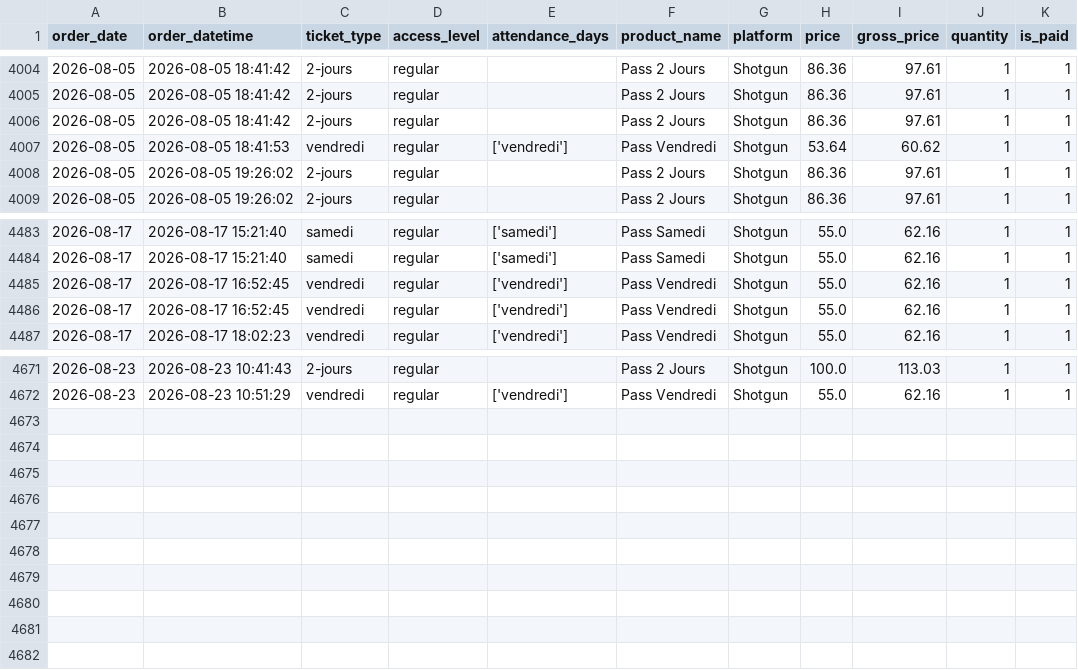
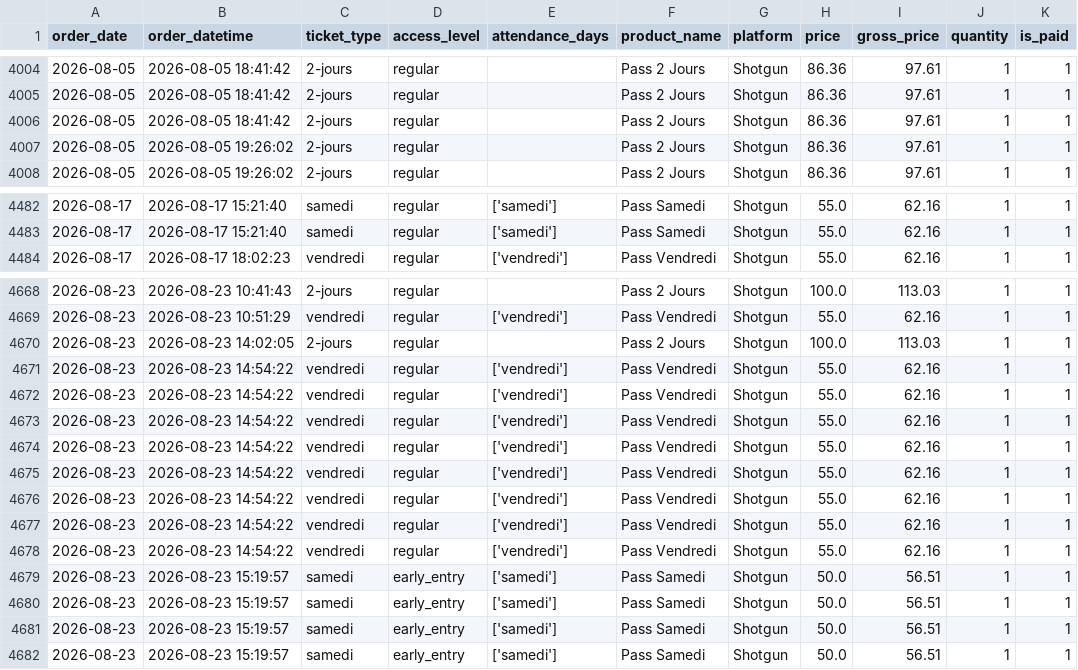
Before and after one commit to studio-ai2k/ticketing_api, a CSV file: data/geneve_2026_merged.csv, drawn as a sheet; only a part is shown, gaps mark what is left out.

```diff
--- a/data/geneve_2026_merged.csv
+++ b/data/geneve_2026_merged.csv
@@ -4006,3 +4006,2 @@ order_date,order_datetime,ticket_type,access_level,attendance_days,product_name,
 2026-08-05,2026-08-05 18:41:42,2-jours,regular,,Pass 2 Jours,Shotgun,86.36,97.61,1,1
-2026-08-05,2026-08-05 18:41:53,vendredi,regular,['vendredi'],Pass Vendredi,Shotgun,53.64,60.62,1,1
 2026-08-05,2026-08-05 19:26:02,2-jours,regular,,Pass 2 Jours,Shotgun,86.36,97.61,1,1
@@ -4484,4 +4483,2 @@ order_date,order_datetime,ticket_type,access_level,attendance_days,product_name,
 2026-08-17,2026-08-17 15:21:40,samedi,regular,['samedi'],Pass Samedi,Shotgun,55.0,62.16,1,1
-2026-08-17,2026-08-17 16:52:45,vendredi,regular,['vendredi'],Pass Vendredi,Shotgun,55.0,62.16,1,1
-2026-08-17,2026-08-17 16:52:45,vendredi,regular,['vendredi'],Pass Vendredi,Shotgun,55.0,62.16,1,1
 2026-08-17,2026-08-17 18:02:23,vendredi,regular,['vendredi'],Pass Vendredi,Shotgun,55.0,62.16,1,1
@@ -4672 +4669,14 @@ order_date,order_datetime,ticket_type,access_level,attendance_days,product_name,
 2026-08-23,2026-08-23 10:51:29,vendredi,regular,['vendredi'],Pass Vendredi,Shotgun,55.0,62.16,1,1
+2026-08-23,2026-08-23 14:02:05,2-jours,regular,,Pass 2 Jours,Shotgun,100.0,113.03,1,1
+2026-08-23,2026-08-23 14:54:22,vendredi,regular,['vendredi'],Pass Vendredi,Shotgun,55.0,62.16,1,1
+2026-08-23,2026-08-23 14:54:22,vendredi,regular,['vendredi'],Pass Vendredi,Shotgun,55.0,62.16,1,1
+2026-08-23,2026-08-23 14:54:22,vendredi,regular,['vendredi'],Pass Vendredi,Shotgun,55.0,62.16,1,1
+2026-08-23,2026-08-23 14:54:22,vendredi,regular,['vendredi'],Pass Vendredi,Shotgun,55.0,62.16,1,1
+2026-08-23,2026-08-23 14:54:22,vendredi,regular,['vendredi'],Pass Vendredi,Shotgun,55.0,62.16,1,1
+2026-08-23,2026-08-23 14:54:22,vendredi,regular,['vendredi'],Pass Vendredi,Shotgun,55.0,62.16,1,1
+2026-08-23,2026-08-23 14:54:22,vendredi,regular,['vendredi'],Pass Vendredi,Shotgun,55.0,62.16,1,1
+2026-08-23,2026-08-23 14:54:22,vendredi,regular,['vendredi'],Pass Vendredi,Shotgun,55.0,62.16,1,1
+2026-08-23,2026-08-23 15:19:57,samedi,early_entry,['samedi'],Pass Samedi,Shotgun,50.0,56.51,1,1
+2026-08-23,2026-08-23 15:19:57,samedi,early_entry,['samedi'],Pass Samedi,Shotgun,50.0,56.51,1,1
+2026-08-23,2026-08-23 15:19:57,samedi,early_entry,['samedi'],Pass Samedi,Shotgun,50.0,56.51,1,1
+2026-08-23,2026-08-23 15:19:57,samedi,early_entry,['samedi'],Pass Samedi,Shotgun,50.0,56.51,1,1
```
Also changed, not shown: data/bordeaux_oct_2026_merged.csv, data/rennes_2026_merged.csv, 12 other files.
